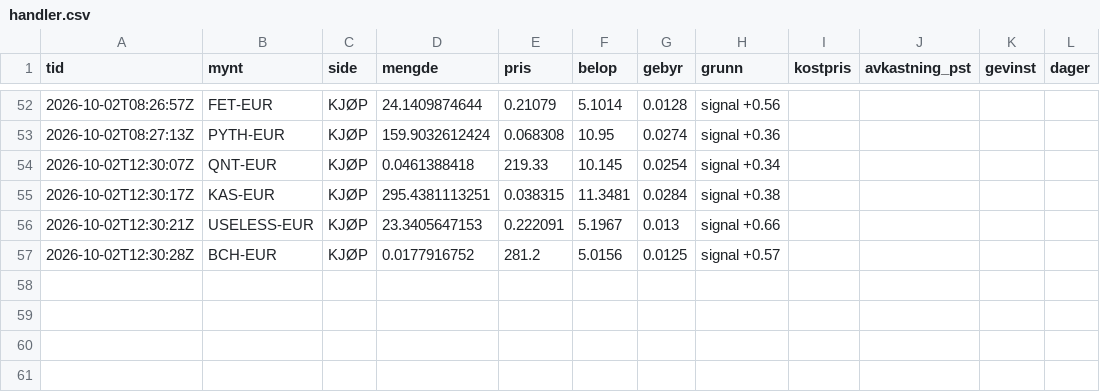
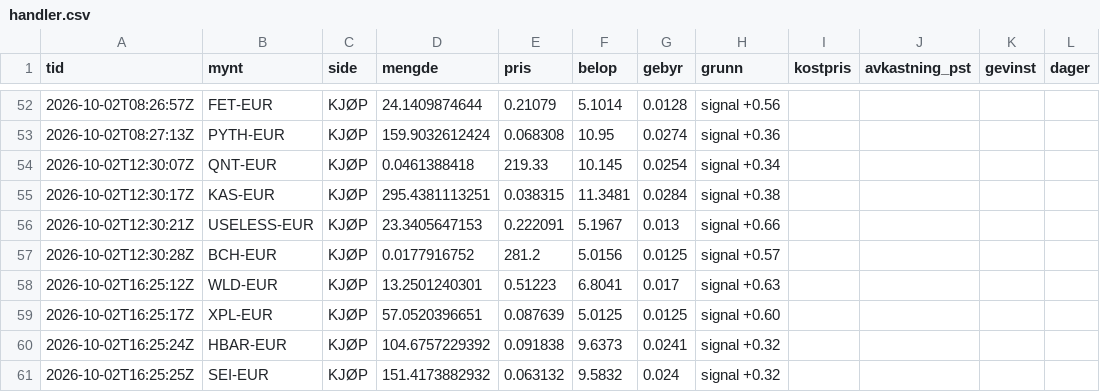
Before and after one commit to bjornandre-jpg/krypto-dashboard, a CSV file: state/krypto50/handler.csv, drawn as a sheet; only a part is shown, gaps mark what is left out; the diff names each change by its address in the sheet, - before the commit and + after, or states it on an @@ line.

```diff
--- a/state/krypto50/handler.csv
+++ b/state/krypto50/handler.csv
+row 58: 2026-10-02T16:25:12Z | WLD-EUR | KJØP | 13.2501240301 | 0.51223 | 6.8041 | 0.017 | signal +0.63
+row 59: 2026-10-02T16:25:17Z | XPL-EUR | KJØP | 57.0520396651 | 0.087639 | 5.0125 | 0.0125 | signal +0.60
+row 60: 2026-10-02T16:25:24Z | HBAR-EUR | KJØP | 104.6757229392 | 0.091838 | 9.6373 | 0.0241 | signal +0.32
+row 61: 2026-10-02T16:25:25Z | SEI-EUR | KJØP | 151.4173882932 | 0.063132 | 9.5832 | 0.024 | signal +0.32
```
Also changed, not shown: state/krypto100/egenkapital.csv, state/krypto50/egenkapital.csv, 11 other files.
